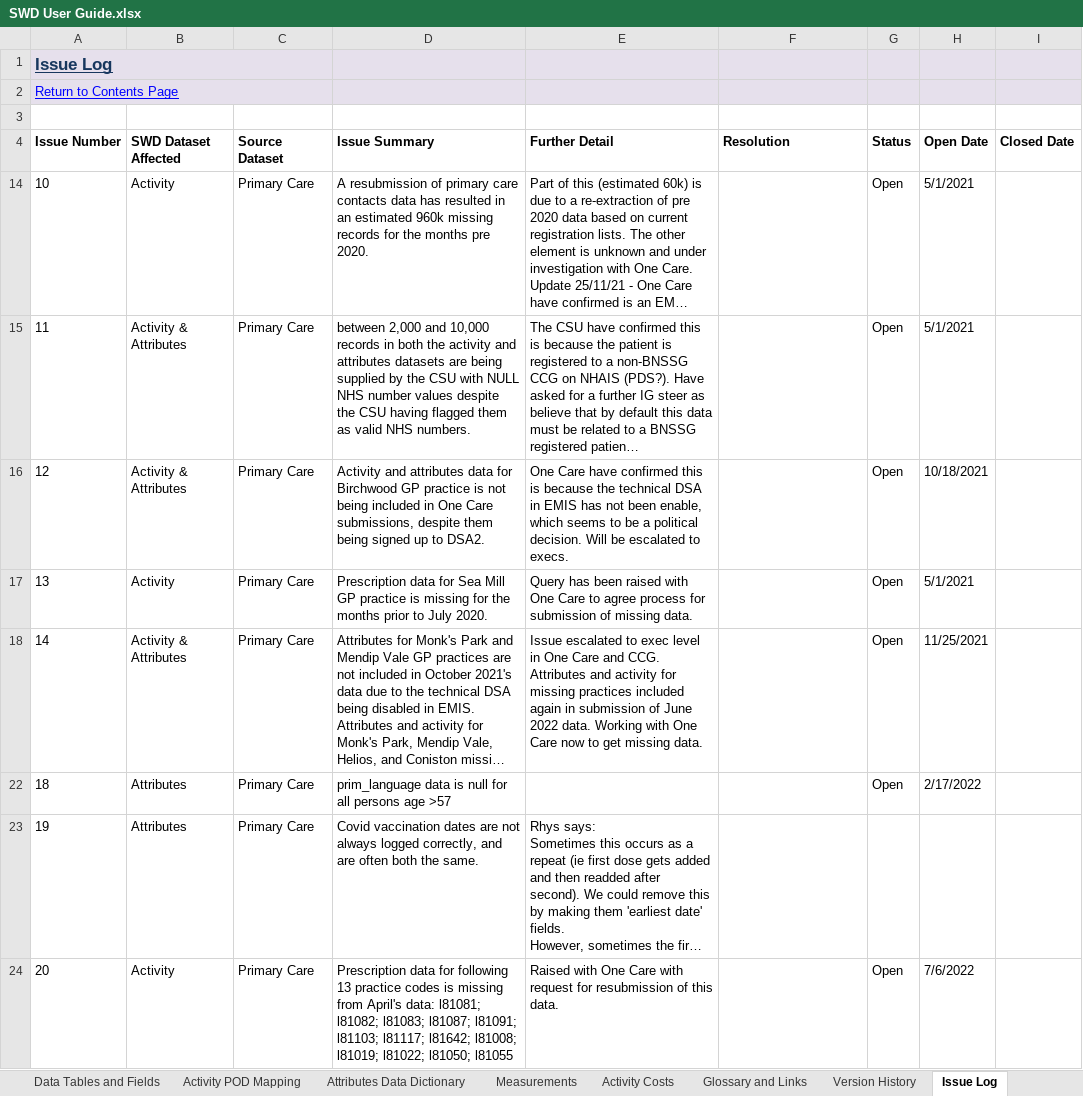
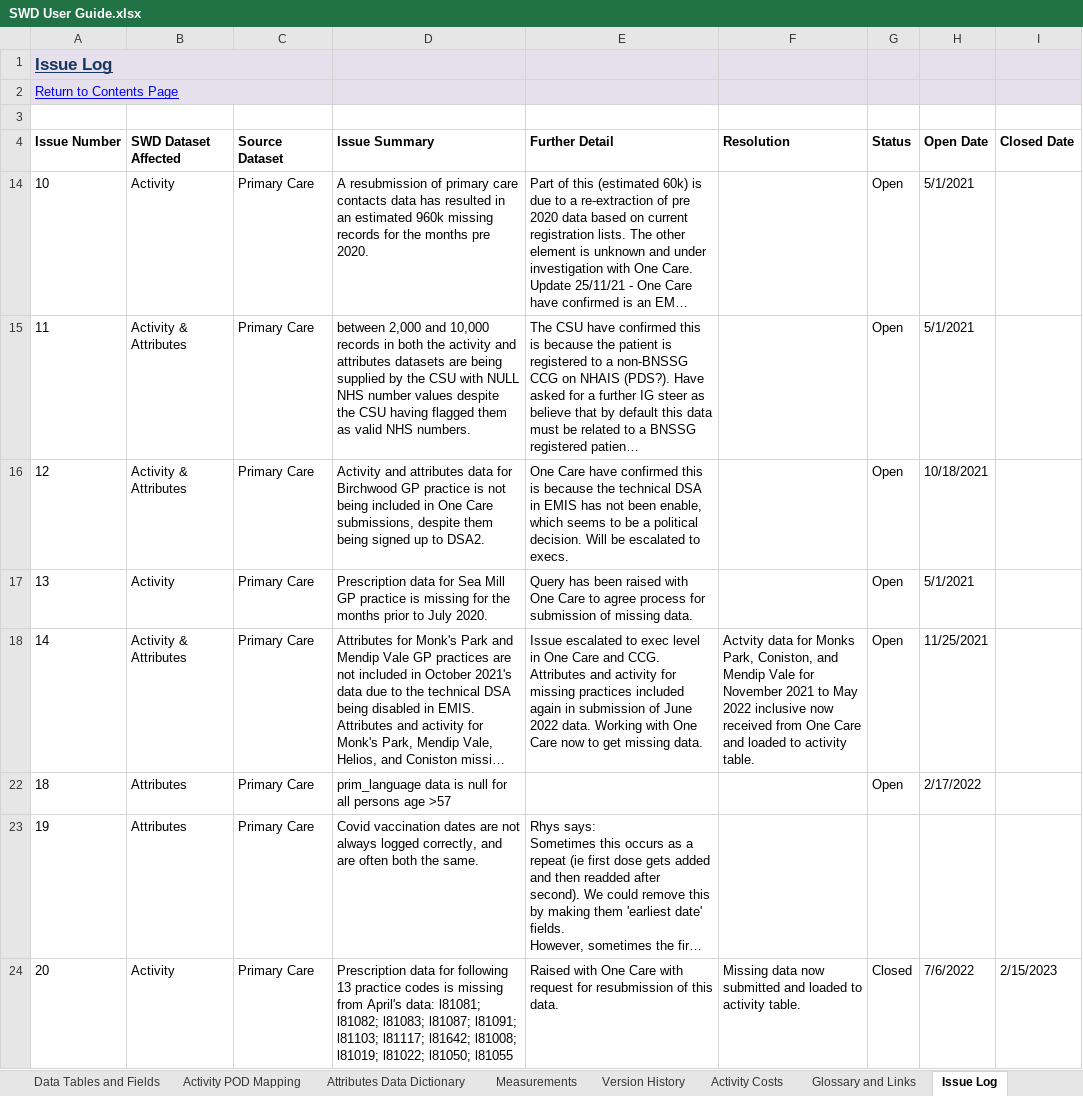
Before and after one commit to BusinessInformationBNSSG/SWD, an Excel workbook: SWD User Guide.xlsx, sheet Issue Log, drawn as a sheet; only a part is shown; long unchanged cells end in …; values as stored, in another font and other column widths than the file's, no borders; conditional formats not drawn; the diff covers the shown part only; the diff names each change by its address in the sheet, - before the commit and + after, or states it on an @@ line.

```diff
--- a/SWD User Guide.xlsx (sheet Issue Log)
+++ b/SWD User Guide.xlsx (sheet Issue Log)
@@ sheet tab order changed: Data Tables and Fields | Activity POD Mapping | Attributes Data Dictionary | Measurements | Version History | Activity Costs | Glossary and Links | Issue Log @@
-F18 (Resolution): (empty)
+F18 (Resolution): Actvity data for Monks Park, Coniston, and Mendip Vale for November 2021 to May 2022 inclusive now received from One Care and loaded to activity table.
-F24 (Resolution): (empty)
+F24 (Resolution): Missing data now submitted and loaded to activity table.
-G24 (Status): Open
+G24 (Status): Closed
-I24 (Closed Date): (empty)
+I24 (Closed Date): 2/15/2023
```
Also changed, not shown: 3 added rows and 2 edited cells elsewhere in this sheet, sheet Data Tables and Fields, sheet Activity POD Mapping, sheet Attributes Data Dictionary, sheet Version History, sheet Activity Costs, sheet Introduction, 1 more sheet, charts or pictures.
